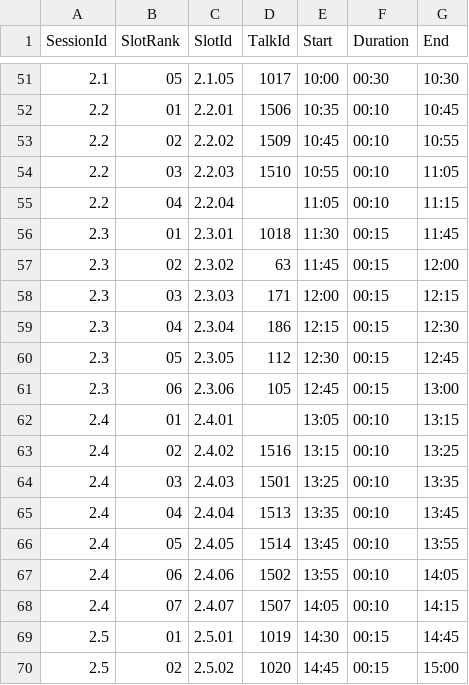
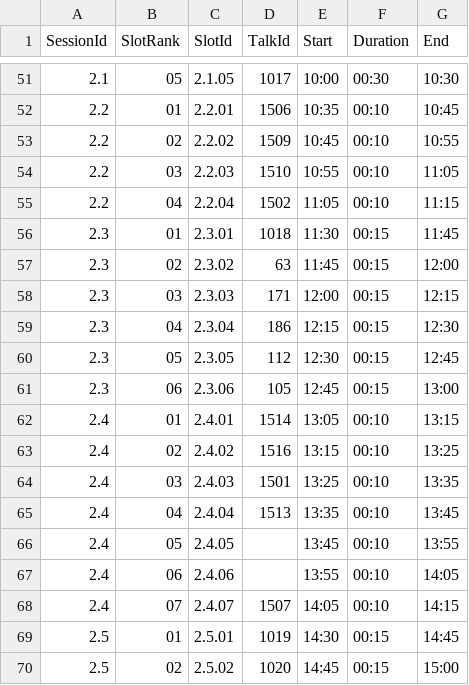
Before and after one commit to riscv-europe/summit-website-development, a CSV file: _data/summit-agenda.csv, drawn as a sheet; only a part is shown, gaps mark what is left out.

```diff
--- a/_data/summit-agenda.csv
+++ b/_data/summit-agenda.csv
@@ -54,3 +54,3 @@ SessionId,SlotRank,SlotId,TalkId,Start,Duration,End
 2.2,03,2.2.03,1510,10:55,00:10,11:05
-2.2,04,2.2.04,,11:05,00:10,11:15
+2.2,04,2.2.04,1502,11:05,00:10,11:15
 2.3,01,2.3.01,1018,11:30,00:15,11:45
@@ -61,3 +61,3 @@ SessionId,SlotRank,SlotId,TalkId,Start,Duration,End
 2.3,06,2.3.06,105,12:45,00:15,13:00
-2.4,01,2.4.01,,13:05,00:10,13:15
+2.4,01,2.4.01,1514,13:05,00:10,13:15
 2.4,02,2.4.02,1516,13:15,00:10,13:25
@@ -65,4 +65,4 @@ SessionId,SlotRank,SlotId,TalkId,Start,Duration,End
 2.4,04,2.4.04,1513,13:35,00:10,13:45
-2.4,05,2.4.05,1514,13:45,00:10,13:55
-2.4,06,2.4.06,1502,13:55,00:10,14:05
+2.4,05,2.4.05,,13:45,00:10,13:55
+2.4,06,2.4.06,,13:55,00:10,14:05
 2.4,07,2.4.07,1507,14:05,00:10,14:15
```
Also changed, not shown: _data/talks-details.csv, 1 other file.
